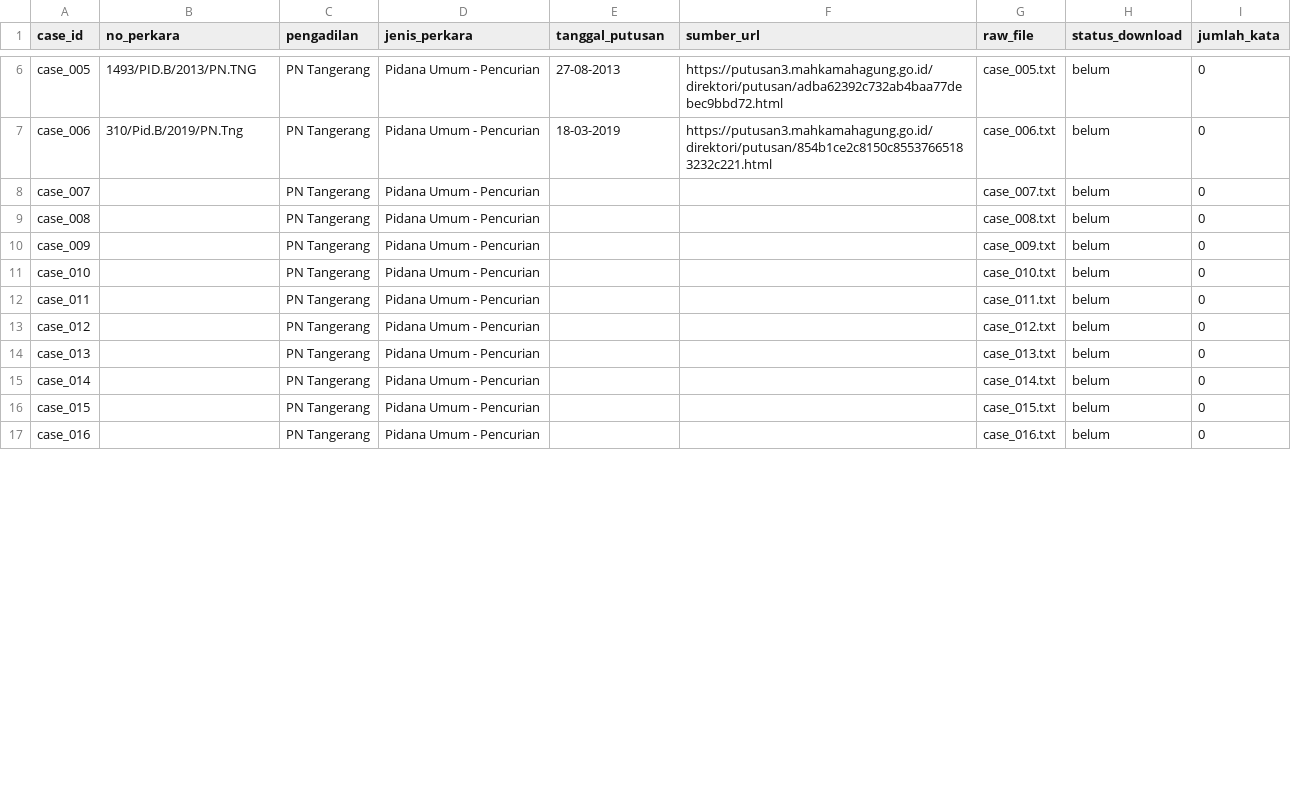
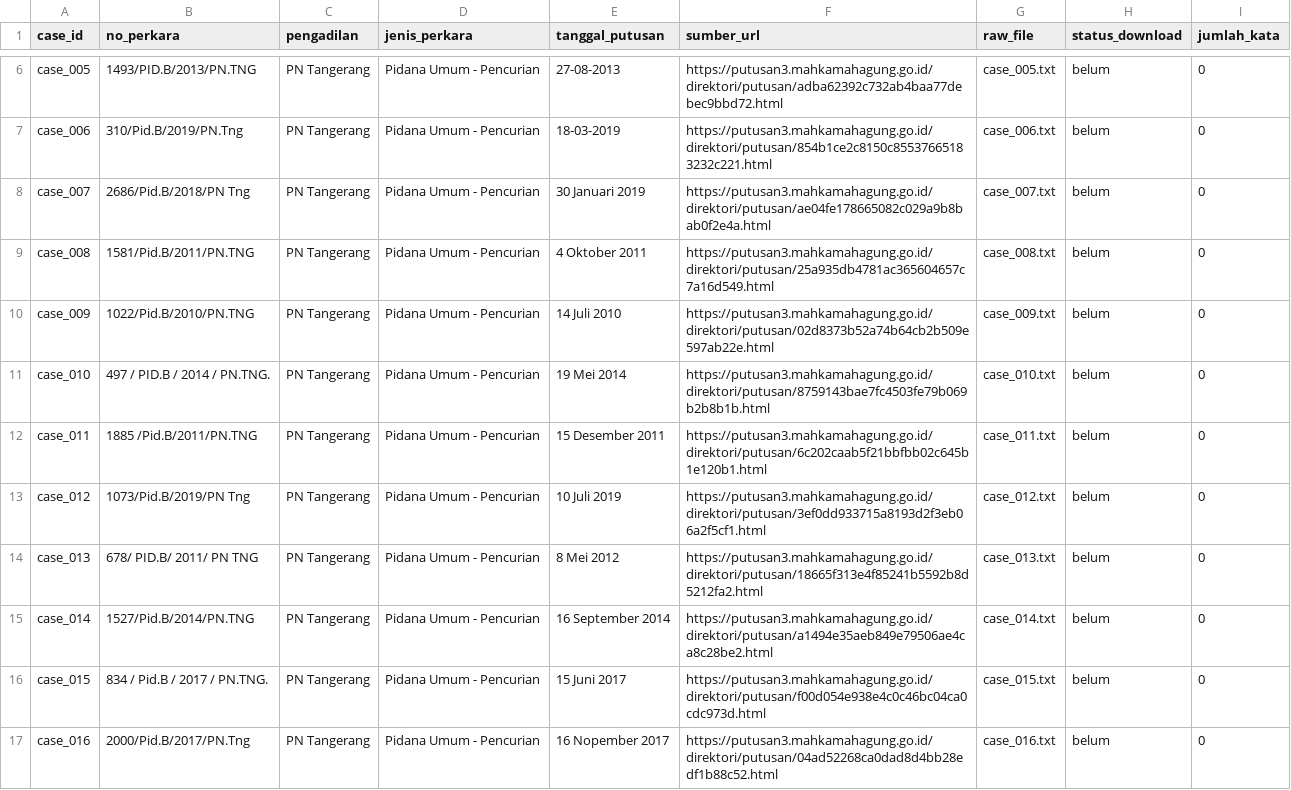
Before and after one commit to ilhamakbarjamil/Penalaran-Komputer-subcpmk-3, a CSV file: data/processed/case_inventory.csv, drawn as a sheet; only a part is shown, gaps mark what is left out; the diff covers the shown part only.

```diff
--- a/data/processed/case_inventory.csv
+++ b/data/processed/case_inventory.csv
@@ -7,11 +7,11 @@ case_005,1493/PID.B/2013/PN.TNG,PN Tangerang,Pidana Umum - Pencurian,27-08-2013,
 case_006,310/Pid.B/2019/PN.Tng,PN Tangerang,Pidana Umum - Pencurian,18-03-2019,https://putusan3.mahkamahagung.go.id/direktori/putusan/854b1ce2c8150c85537665183232c221.html,case_006.txt,belum,0
-case_007,,PN Tangerang,Pidana Umum - Pencurian,,,case_007.txt,belum,0
-case_008,,PN Tangerang,Pidana Umum - Pencurian,,,case_008.txt,belum,0
-case_009,,PN Tangerang,Pidana Umum - Pencurian,,,case_009.txt,belum,0
-case_010,,PN Tangerang,Pidana Umum - Pencurian,,,case_010.txt,belum,0
-case_011,,PN Tangerang,Pidana Umum - Pencurian,,,case_011.txt,belum,0
-case_012,,PN Tangerang,Pidana Umum - Pencurian,,,case_012.txt,belum,0
-case_013,,PN Tangerang,Pidana Umum - Pencurian,,,case_013.txt,belum,0
-case_014,,PN Tangerang,Pidana Umum - Pencurian,,,case_014.txt,belum,0
-case_015,,PN Tangerang,Pidana Umum - Pencurian,,,case_015.txt,belum,0
-case_016,,PN Tangerang,Pidana Umum - Pencurian,,,case_016.txt,belum,0
+case_007,2686/Pid.B/2018/PN Tng,PN Tangerang,Pidana Umum - Pencurian,30 Januari 2019,https://putusan3.mahkamahagung.go.id/direktori/putusan/ae04fe178665082c029a9b8bab0f2e4a.html,case_007.txt,belum,0
+case_008,1581/Pid.B/2011/PN.TNG,PN Tangerang,Pidana Umum - Pencurian,4 Oktober 2011,https://putusan3.mahkamahagung.go.id/direktori/putusan/25a935db4781ac365604657c7a16d549.html,case_008.txt,belum,0
+case_009,1022/Pid.B/2010/PN.TNG,PN Tangerang,Pidana Umum - Pencurian,14 Juli 2010,https://putusan3.mahkamahagung.go.id/direktori/putusan/02d8373b52a74b64cb2b509e597ab22e.html,case_009.txt,belum,0
+case_010,497 / PID.B / 2014 / PN.TNG.,PN Tangerang,Pidana Umum - Pencurian,19 Mei 2014,https://putusan3.mahkamahagung.go.id/direktori/putusan/8759143bae7fc4503fe79b069b2b8b1b.html,case_010.txt,belum,0
+case_011,1885 /Pid.B/2011/PN.TNG,PN Tangerang,Pidana Umum - Pencurian,15 Desember 2011,https://putusan3.mahkamahagung.go.id/direktori/putusan/6c202caab5f21bbfbb02c645b1e120b1.html,case_011.txt,belum,0
+case_012,1073/Pid.B/2019/PN Tng,PN Tangerang,Pidana Umum - Pencurian,10 Juli 2019,https://putusan3.mahkamahagung.go.id/direktori/putusan/3ef0dd933715a8193d2f3eb06a2f5cf1.html,case_012.txt,belum,0
+case_013,678/ PID.B/ 2011/ PN TNG,PN Tangerang,Pidana Umum - Pencurian,8 Mei 2012,https://putusan3.mahkamahagung.go.id/direktori/putusan/18665f313e4f85241b5592b8d5212fa2.html,case_013.txt,belum,0
+case_014,1527/Pid.B/2014/PN.TNG,PN Tangerang,Pidana Umum - Pencurian,16 September 2014,https://putusan3.mahkamahagung.go.id/direktori/putusan/a1494e35aeb849e79506ae4ca8c28be2.html,case_014.txt,belum,0
+case_015,834 / Pid.B / 2017 / PN.TNG.,PN Tangerang,Pidana Umum - Pencurian,15 Juni 2017,https://putusan3.mahkamahagung.go.id/direktori/putusan/f00d054e938e4c0c46bc04ca0cdc973d.html,case_015.txt,belum,0
+case_016,2000/Pid.B/2017/PN.Tng,PN Tangerang,Pidana Umum - Pencurian,16 Nopember 2017,https://putusan3.mahkamahagung.go.id/direktori/putusan/04ad52268ca0dad8d4bb28edf1b88c52.html,case_016.txt,belum,0
```
Also changed, not shown: 69 edited cells elsewhere in this file, 1 other file.
